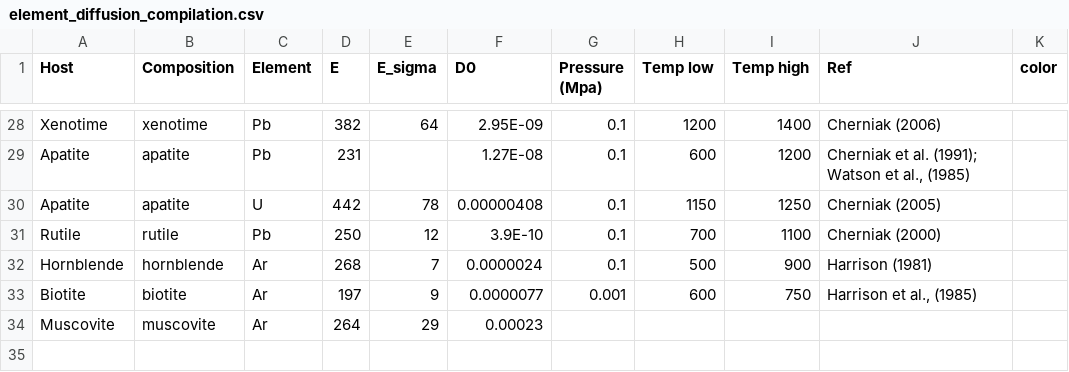
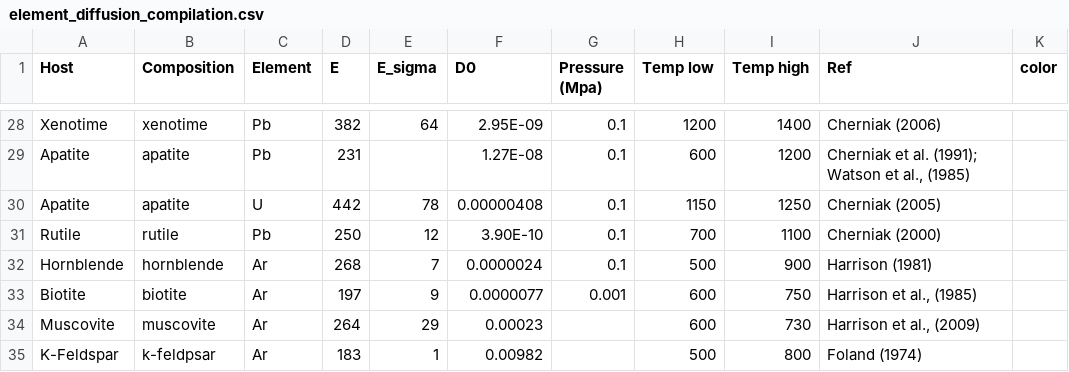
Before and after one commit to Swanson-Hysell-Group/Grenville_seminar, a CSV file: data/element_diffusion_compilation.csv, drawn as a sheet; only a part is shown, gaps mark what is left out; the diff names each change by its address in the sheet, - before the commit and + after, or states it on an @@ line.

```diff
--- a/data/element_diffusion_compilation.csv
+++ b/data/element_diffusion_compilation.csv
-F31 (D0): 3.9E-10
+F31 (D0): 3.90E-10
-H34 (Temp low): (empty)
+H34 (Temp low): 600
-I34 (Temp high): (empty)
+I34 (Temp high): 730
-J34 (Ref): (empty)
+J34 (Ref): Harrison et al., (2009)
+row 35: K-Feldspar | k-feldpsar | Ar | 183 | 1 | 0.00982 |  | 500 | 800 | Foland (1974)
```
Also changed, not shown: data/thermochron_compilation/Adirondack_highlands_ages.csv, data/thermochron_compilation/Adirondack_lowlands_ages.csv, 13 other files.
